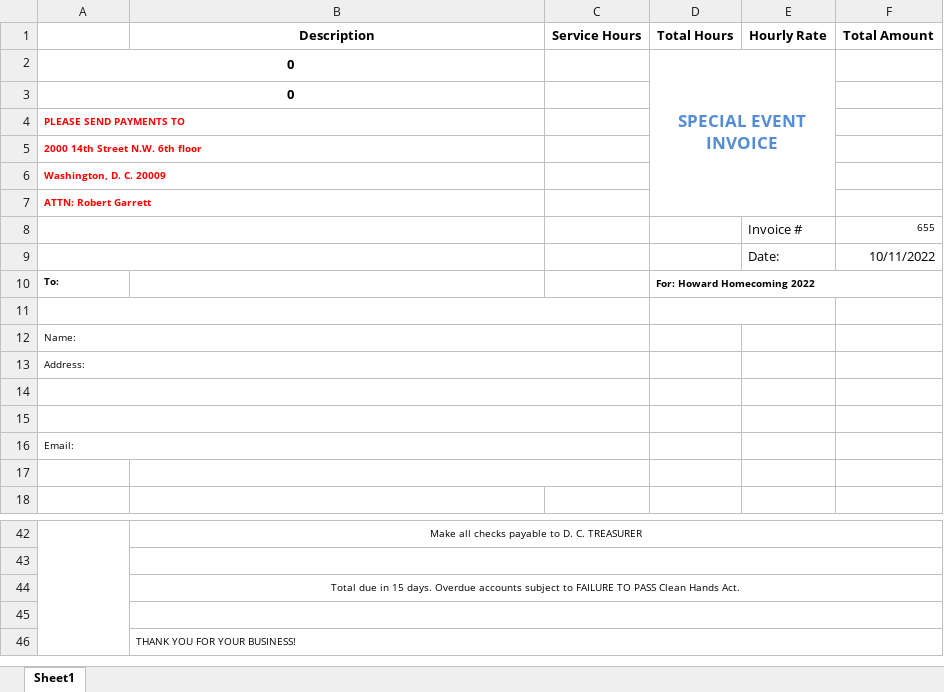
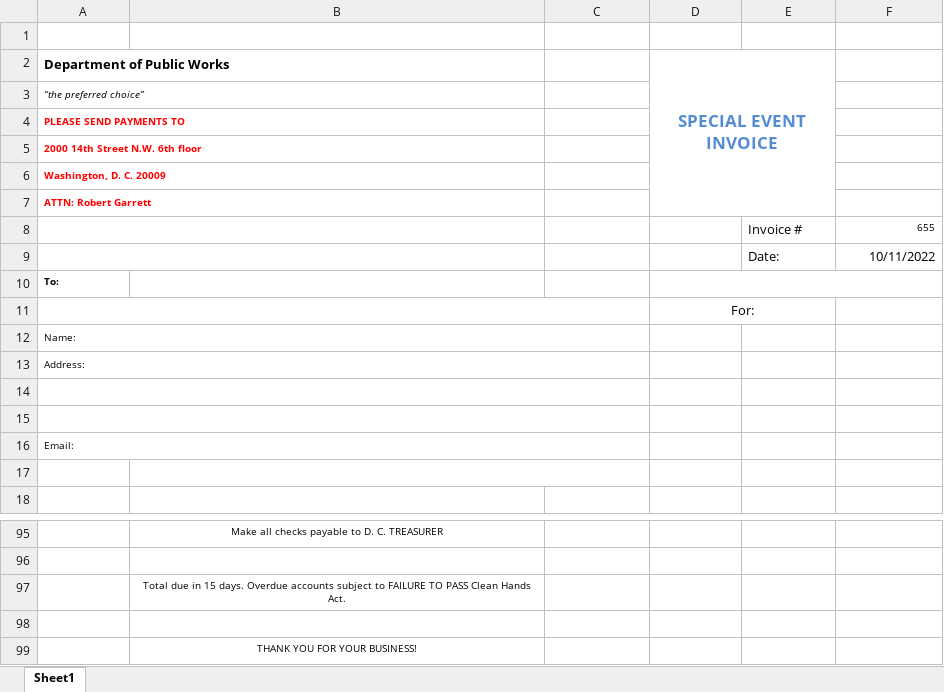
Before and after one commit to DashDashhh/vehicle-calculation, an Excel workbook: writeto.xlsx, sheet Sheet1, drawn as a sheet; only a part is shown, gaps mark what is left out; values as stored, in another font and other column widths than the file's, no borders; charts and pictures not drawn; removed rows and columns are numbered as before the commit, all else as after; the diff covers the shown part only; the diff names each change by its address in the sheet, - before the commit and + after, or states it on an @@ line.

```diff
--- a/writeto.xlsx (sheet Sheet1)
+++ b/writeto.xlsx (sheet Sheet1)
-row 1:  | Description | Service Hours | Total Hours | Hourly Rate | Total Amount
+row 1: (empty)
-A2: 0
+A2: Department of Public Works
-A2:A3 alignment: center
+A2:A3 alignment: left
-A3 (Department of Public Works): 0
+A3 (Department of Public Works): “the preferred choice”
@@ A3 bold: on → off, italic: off → on, text size: smaller @@
-D10 (SPECIAL EVENT INVOICE): For: Howard Homecoming 2022
+D10 (SPECIAL EVENT INVOICE): (empty)
-D11 (SPECIAL EVENT INVOICE): (empty)
+D11 (SPECIAL EVENT INVOICE): For:
-A42:A46 merged
-B42:F42 merged
-B43:F43 merged
-B44:F44 merged
-B45:F45 merged
-B99 alignment: left
+B99 alignment: center
-B46:F46 merged
```
Also changed, not shown: 53 added rows, 121 edited cells and merged cells elsewhere in this sheet, charts or pictures, source.xlsx, 9 other files.
